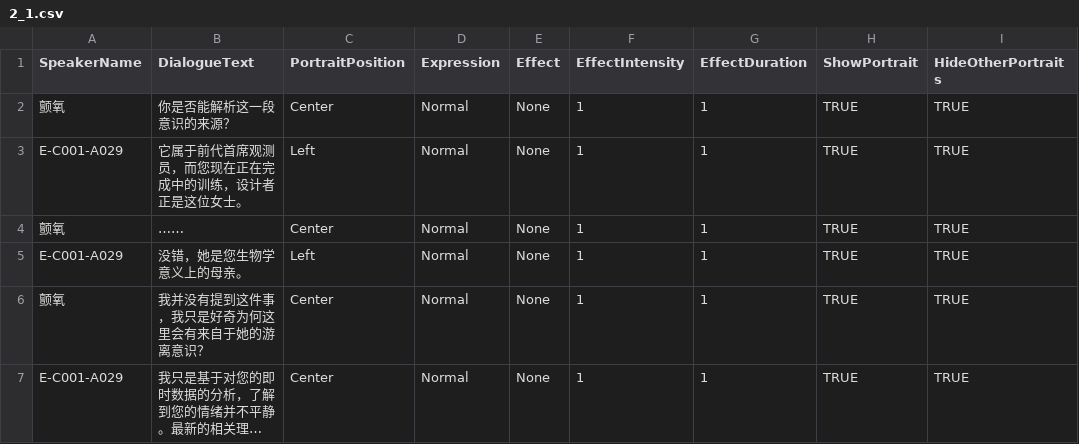
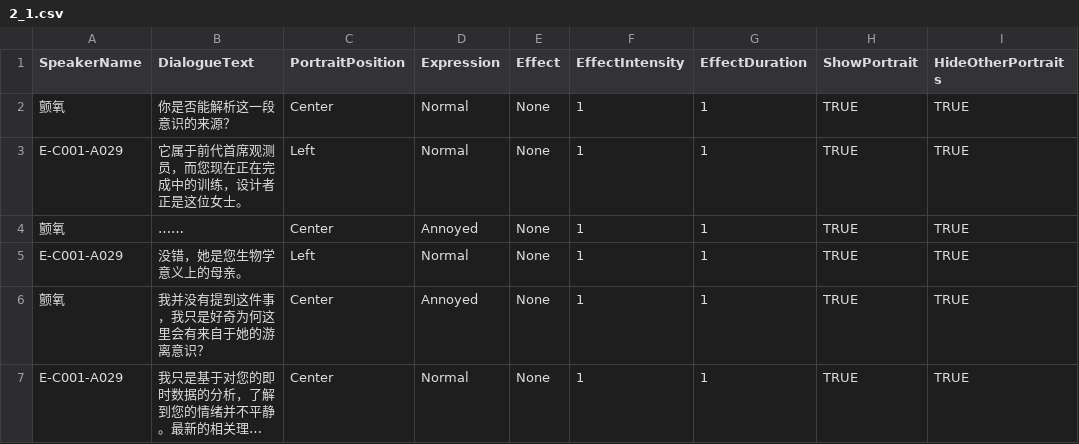
Before and after one commit to Neilander/Neuron-Sea, a CSV file: Assets/Resources/StoryData/CSV/Dialogue/2_1.csv, drawn as a sheet; only a part is shown; long unchanged cells end in …; the diff names each change by its address in the sheet, - before the commit and + after, or states it on an @@ line.

```diff
--- a/Assets/Resources/StoryData/CSV/Dialogue/2_1.csv
+++ b/Assets/Resources/StoryData/CSV/Dialogue/2_1.csv
-D4 (Expression): Normal
+D4 (Expression): Annoyed
-D6 (Expression): Normal
+D6 (Expression): Annoyed
```
Also changed, not shown: Assets/Resources/StoryData/CSV/Dialogue/剧情8.csv, Assets/Resources/StoryData/CSV/Dialogue/剧情9.csv, 1 other file.
